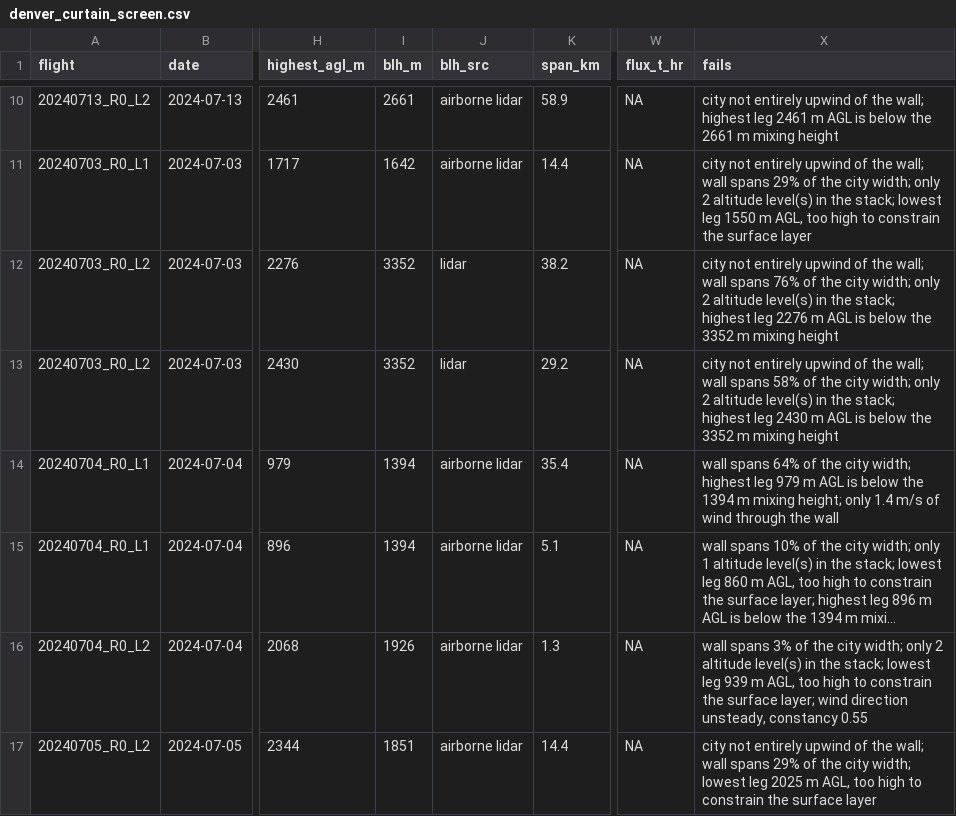
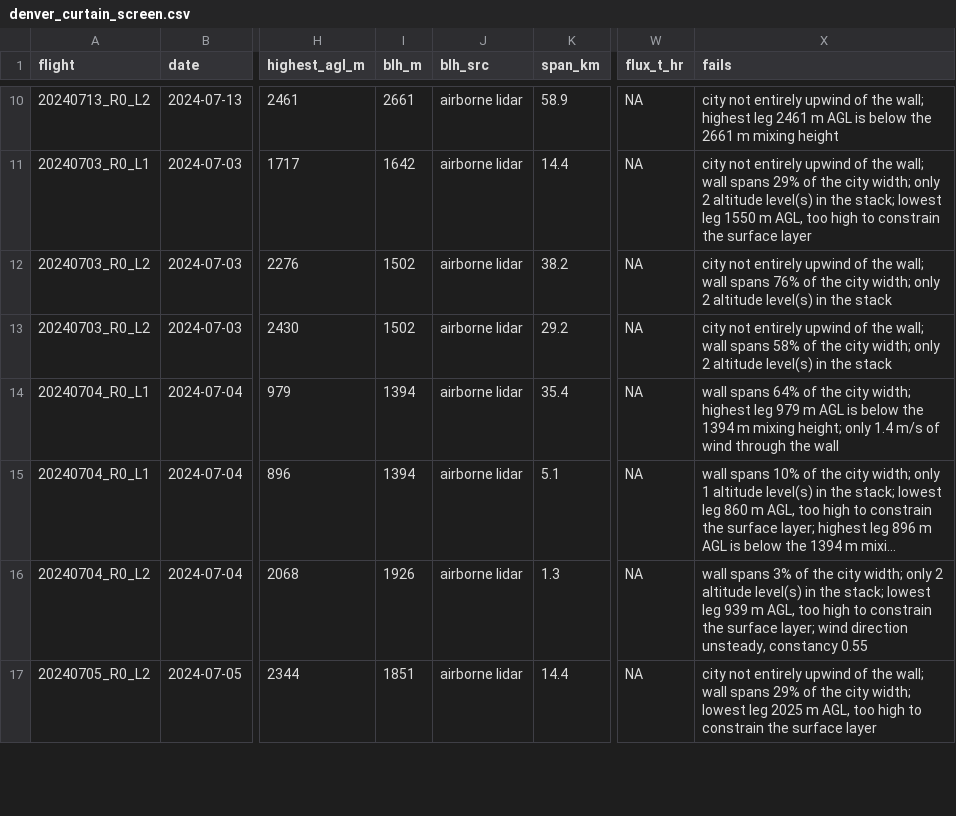
Before and after one commit to pdez90/methane_AMMBEC, a CSV file: results/denver_curtain_screen.csv, drawn as a sheet; only a part is shown, gaps mark what is left out; long unchanged cells end in …; the diff names each change by its address in the sheet, - before the commit and + after, or states it on an @@ line.

Commit message:
3 July L2 airborne mixing height from the lidar team (18 of 22 flights), calibration wording from the ICARTT headers, CDPHE QA/QC note (script 99); mixing-height outputs re-run

```diff
--- a/results/denver_curtain_screen.csv
+++ b/results/denver_curtain_screen.csv
-I12:I13 (blh_m): 3352
+I12:I13 (blh_m): 1502
-J12:J13 (blh_src): lidar
+J12:J13 (blh_src): airborne lidar
-X12 (fails): …in the stack; highest leg 2276 m AGL is below the 3352 m mixing height
+X12 (fails): …in the stack
-X13 (fails): …in the stack; highest leg 2430 m AGL is below the 3352 m mixing height
+X13 (fails): …in the stack
```
Also changed, not shown: results/airborne_blh_flights.csv, results/denver_curtain_verdict.csv, 11 other files.
